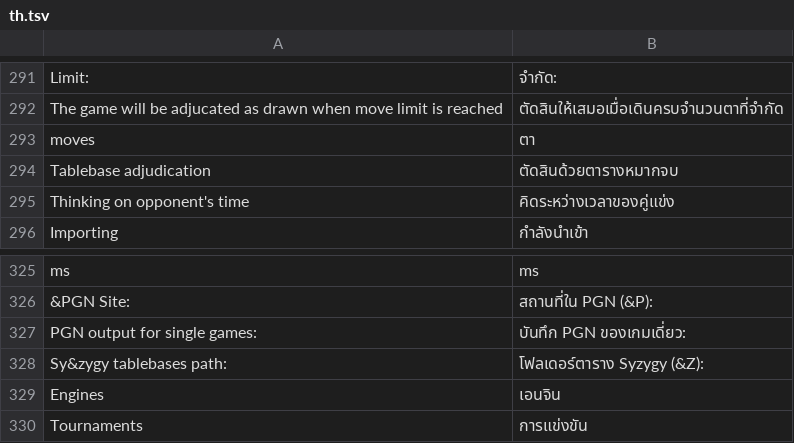
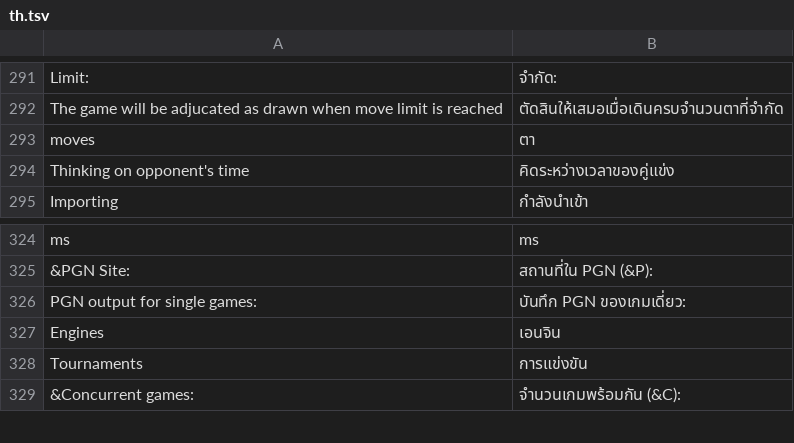
Before and after one commit to kiraro33/cutemakruk, a TSV file: projects/gui/res/i18n/th.tsv, drawn as a sheet; only a part is shown, gaps mark what is left out; the shorter side is filled out with more unchanged rows; the diff names each change by its address in the sheet, - before the commit and + after, or states it on an @@ line.

Commit message:
Cute Makruk 1.0.1: smaller Bia, no chess (Syzygy) tablebase options
- Bia drawn at about half a square (invisible frame around the Bia in
  makruk-fulmene.svg; make_pieces.py BIA_FRAME); other pieces unchanged.
- GUI: removed the Syzygy tablebase path (Settings) and "Tablebase
  adjudication" (game/tournament settings); Makruk endgame tables stay an
  engine option (Platoo: TBPath).
- CLI: removed -tb, -tbpieces, -tbignore50 (help explains TBPath instead).
- Version 1.0.1.

```diff
--- a/projects/gui/res/i18n/th.tsv
+++ b/projects/gui/res/i18n/th.tsv
-row 294: Tablebase adjudication | ตัดสินด้วยตารางหมากจบ
-row 328: Sy&zygy tablebases path: | โฟลเดอร์ตาราง Syzygy (&Z):
```
Also changed, not shown: 11 other files.
